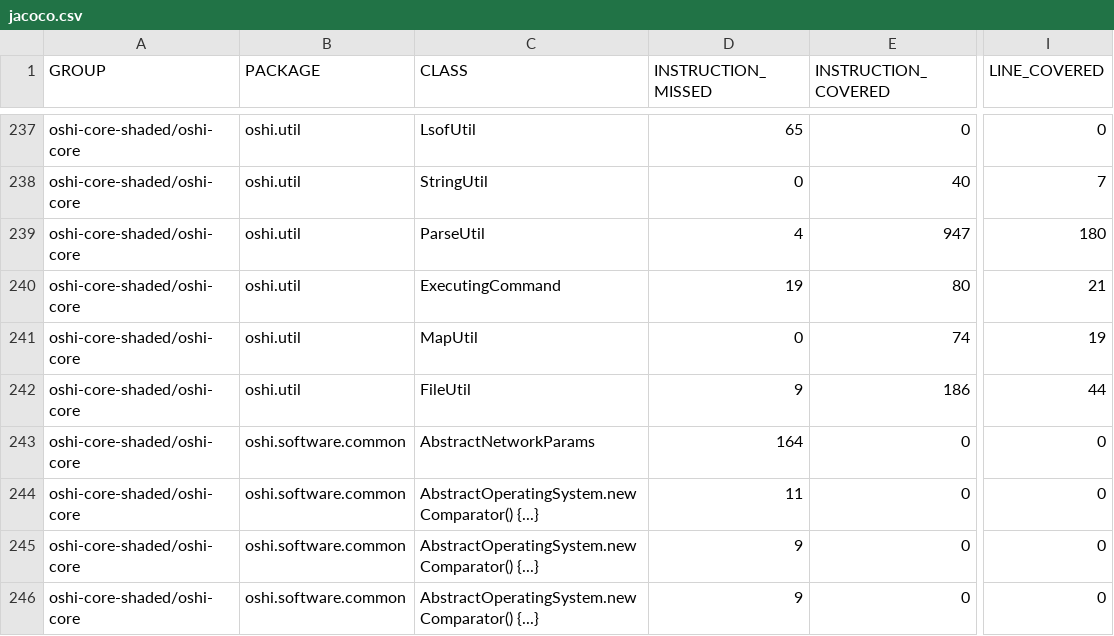
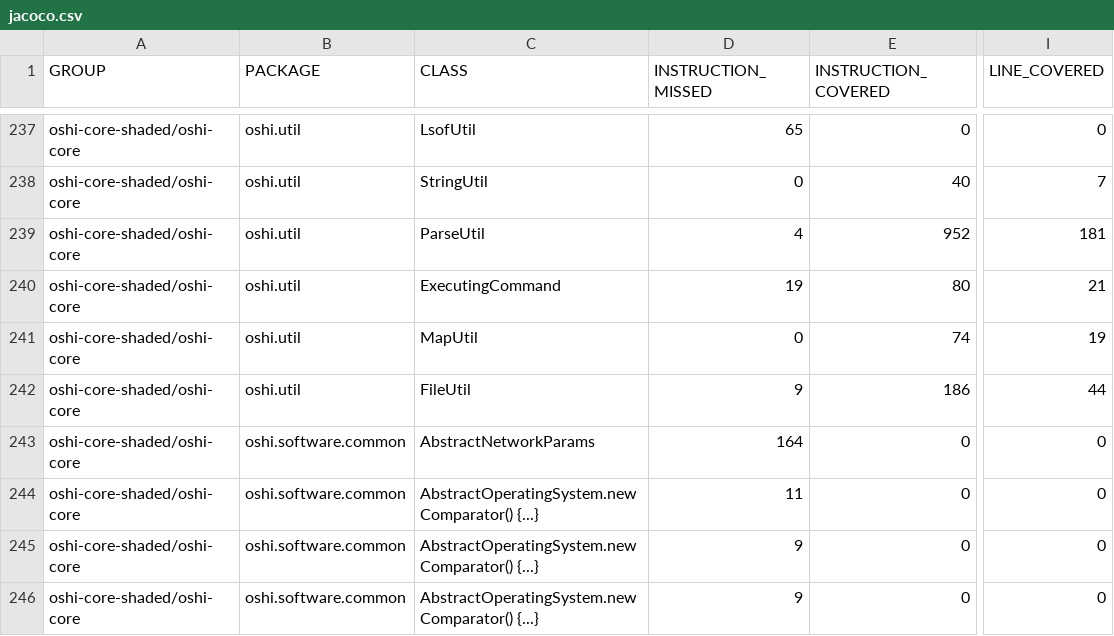
Before and after one commit to oshi/oshi, a CSV file: oshi-core-shaded/jacoco-aggregate/jacoco.csv, drawn as a sheet; only a part is shown, gaps mark what is left out; the diff names each change by its address in the sheet, - before the commit and + after, or states it on an @@ line.

```diff
--- a/oshi-core-shaded/jacoco-aggregate/jacoco.csv
+++ b/oshi-core-shaded/jacoco-aggregate/jacoco.csv
-E239 (INSTRUCTION_COVERED): 947
+E239 (INSTRUCTION_COVERED): 952
-I239 (LINE_COVERED): 180
+I239 (LINE_COVERED): 181
```
Also changed, not shown: 32 other files.
